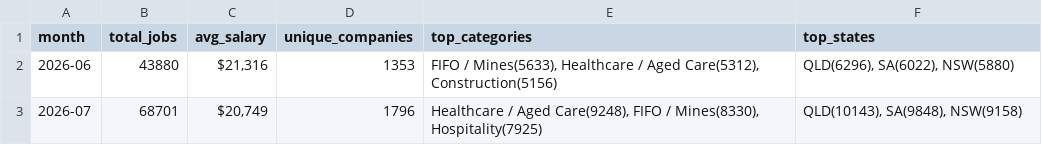
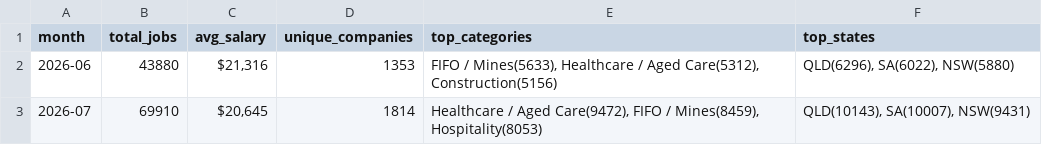
Before and after one commit to picaaart/Seekscrapper, a CSV file: data/monthly_trends.csv, drawn as a sheet.

```diff
--- a/data/monthly_trends.csv
+++ b/data/monthly_trends.csv
@@ -2,2 +2,2 @@ month,total_jobs,avg_salary,unique_companies,top_categories,top_states
 2026-06,43880,"$21,316",1353,"FIFO / Mines(5633), Healthcare / Aged Care(5312), Construction(5156)","QLD(6296), SA(6022), NSW(5880)"
-2026-07,68701,"$20,749",1796,"Healthcare / Aged Care(9248), FIFO / Mines(8330), Hospitality(7925)","QLD(10143), SA(9848), NSW(9158)"
+2026-07,69910,"$20,645",1814,"Healthcare / Aged Care(9472), FIFO / Mines(8459), Hospitality(8053)","QLD(10143), SA(10007), NSW(9431)"
```
Also changed, not shown: data/category_stats.csv, data/location_stats.csv, 3 other files.
